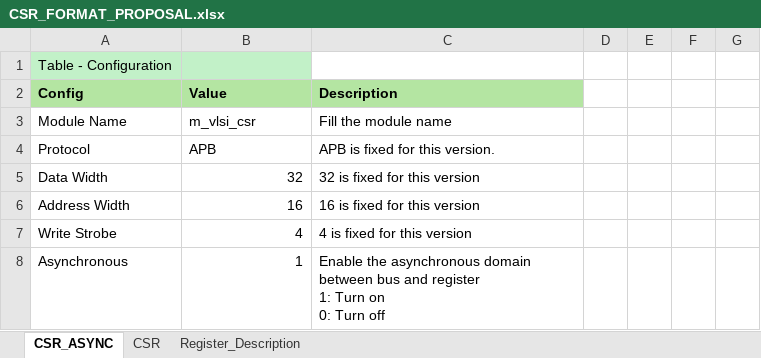
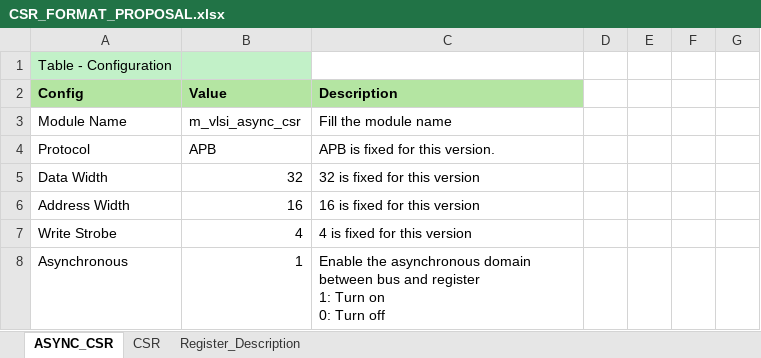
Before and after one commit to nguyenquanicd/APB-CSR-Generator, an Excel workbook: CSR_FORMAT_PROPOSAL.xlsx, sheet ASYNC_CSR, drawn as a sheet; only a part is shown; values as stored, in another font and other column widths than the file's, no borders; the diff names each change by its address in the sheet, - before the commit and + after, or states it on an @@ line.

Commit message:
Add CSR_Example, and update the format

```diff
--- a/CSR_FORMAT_PROPOSAL.xlsx (sheet ASYNC_CSR)
+++ b/CSR_FORMAT_PROPOSAL.xlsx (sheet ASYNC_CSR)
-sheet tab: CSR_ASYNC
+sheet tab: ASYNC_CSR
-B3 (Value): m_vlsi_csr
+B3 (Value): m_vlsi_async_csr
```
Also changed, not shown: 3 other files.
